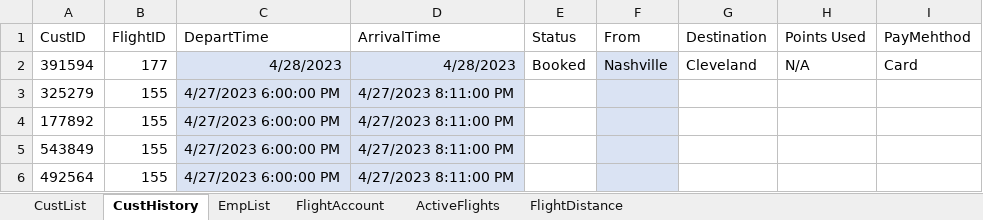
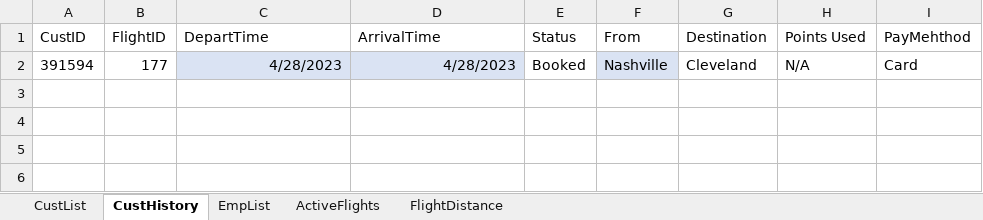
Before and after one commit to blake-butsko/EECS-3550-Team-2, an Excel workbook: SWE Project/SWE Project/bin/Debug/net6.0/AirportInfo.xlsx, sheet CustHistory, drawn as a sheet; values as stored, in another font and other column widths than the file's, no borders; table styles not drawn; the diff names each change by its address in the sheet, - before the commit and + after, or states it on an @@ line.

```diff
--- a/SWE Project/SWE Project/bin/Debug/net6.0/AirportInfo.xlsx (sheet CustHistory)
+++ b/SWE Project/SWE Project/bin/Debug/net6.0/AirportInfo.xlsx (sheet CustHistory)
-sheet tab: FlightAccount
-row 3: 325279 | 155 | 4/27/2023 6:00:00 PM | 4/27/2023 8:11:00 PM
-row 4: 177892 | 155 | 4/27/2023 6:00:00 PM | 4/27/2023 8:11:00 PM
-row 5: 543849 | 155 | 4/27/2023 6:00:00 PM | 4/27/2023 8:11:00 PM
-row 6: 492564 | 155 | 4/27/2023 6:00:00 PM | 4/27/2023 8:11:00 PM
```
Also changed, not shown: sheet EmpList, sheet CustList, 8 other files.
